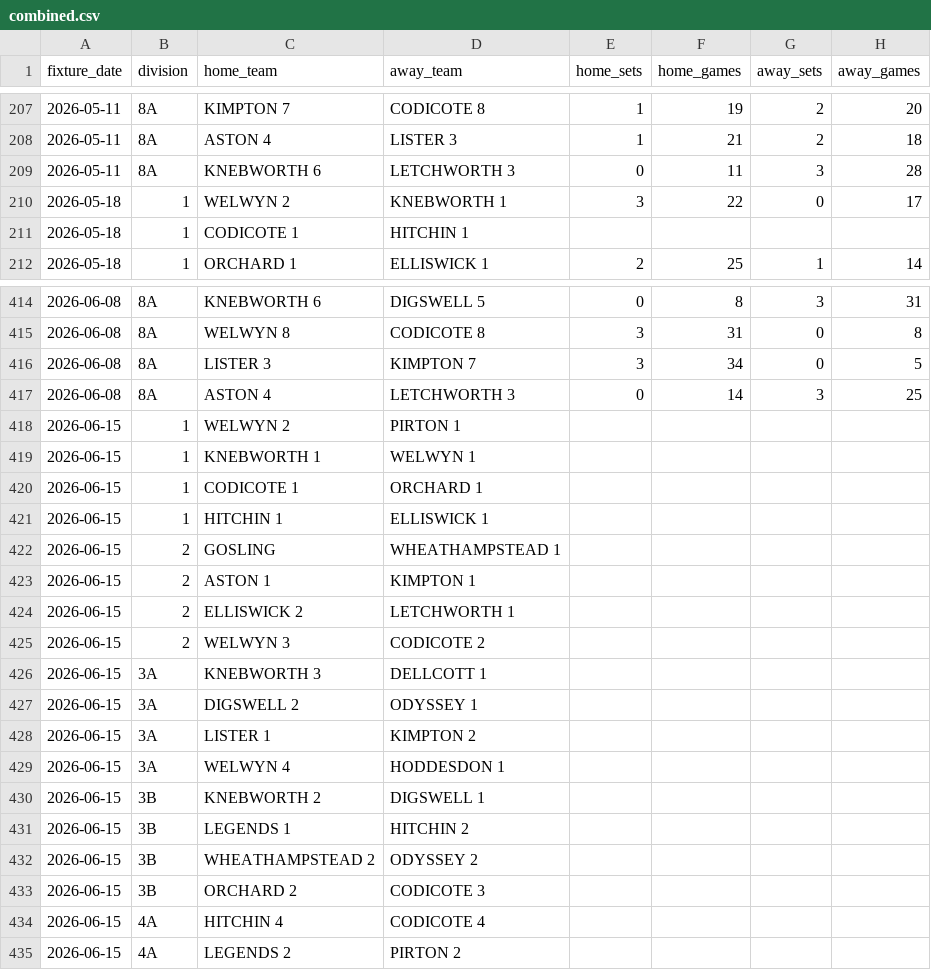
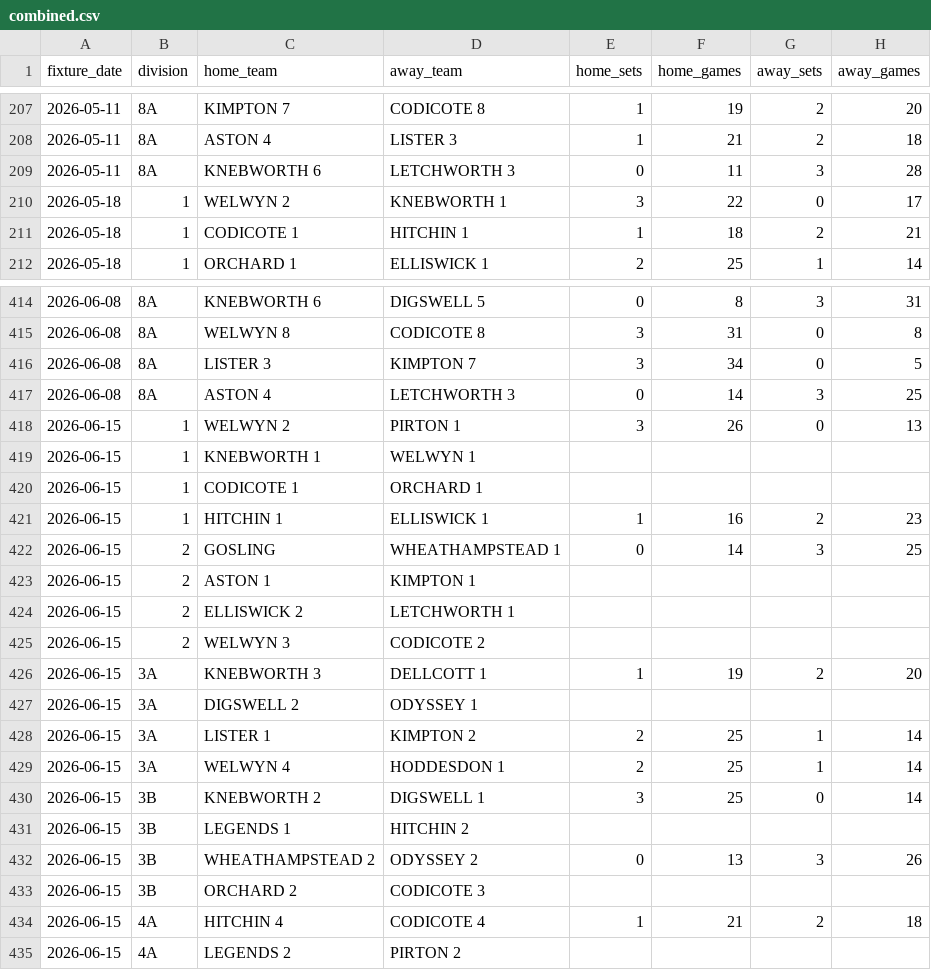
Before and after one commit to fangliren/tennis-analytics, a CSV file: tables/combined/combined.csv, drawn as a sheet; only a part is shown, gaps mark what is left out; the diff covers the shown part only.

```diff
--- a/tables/combined/combined.csv
+++ b/tables/combined/combined.csv
@@ -210,3 +210,3 @@ fixture_date,division,home_team,away_team,home_sets,home_games,away_sets,away_ga
 2026-05-18,1,WELWYN 2,KNEBWORTH 1,3,22,0,17
-2026-05-18,1,CODICOTE 1,HITCHIN 1,,,,
+2026-05-18,1,CODICOTE 1,HITCHIN 1,1,18,2,21
 2026-05-18,1,ORCHARD 1,ELLISWICK 1,2,25,1,14
@@ -417,7 +417,7 @@ fixture_date,division,home_team,away_team,home_sets,home_games,away_sets,away_ga
 2026-06-08,8A,ASTON 4,LETCHWORTH 3,0,14,3,25
-2026-06-15,1,WELWYN 2,PIRTON 1,,,,
+2026-06-15,1,WELWYN 2,PIRTON 1,3,26,0,13
 2026-06-15,1,KNEBWORTH 1,WELWYN 1,,,,
 2026-06-15,1,CODICOTE 1,ORCHARD 1,,,,
-2026-06-15,1,HITCHIN 1,ELLISWICK 1,,,,
-2026-06-15,2,GOSLING,WHEATHAMPSTEAD 1,,,,
+2026-06-15,1,HITCHIN 1,ELLISWICK 1,1,16,2,23
+2026-06-15,2,GOSLING,WHEATHAMPSTEAD 1,0,14,3,25
 2026-06-15,2,ASTON 1,KIMPTON 1,,,,
@@ -425,11 +425,11 @@ fixture_date,division,home_team,away_team,home_sets,home_games,away_sets,away_ga
 2026-06-15,2,WELWYN 3,CODICOTE 2,,,,
-2026-06-15,3A,KNEBWORTH 3,DELLCOTT 1,,,,
+2026-06-15,3A,KNEBWORTH 3,DELLCOTT 1,1,19,2,20
 2026-06-15,3A,DIGSWELL 2,ODYSSEY 1,,,,
-2026-06-15,3A,LISTER 1,KIMPTON 2,,,,
-2026-06-15,3A,WELWYN 4,HODDESDON 1,,,,
-2026-06-15,3B,KNEBWORTH 2,DIGSWELL 1,,,,
+2026-06-15,3A,LISTER 1,KIMPTON 2,2,25,1,14
+2026-06-15,3A,WELWYN 4,HODDESDON 1,2,25,1,14
+2026-06-15,3B,KNEBWORTH 2,DIGSWELL 1,3,25,0,14
 2026-06-15,3B,LEGENDS 1,HITCHIN 2,,,,
-2026-06-15,3B,WHEATHAMPSTEAD 2,ODYSSEY 2,,,,
+2026-06-15,3B,WHEATHAMPSTEAD 2,ODYSSEY 2,0,13,3,26
 2026-06-15,3B,ORCHARD 2,CODICOTE 3,,,,
-2026-06-15,4A,HITCHIN 4,CODICOTE 4,,,,
+2026-06-15,4A,HITCHIN 4,CODICOTE 4,1,21,2,18
 2026-06-15,4A,LEGENDS 2,PIRTON 2,,,,
```
Also changed, not shown: 108 edited cells elsewhere in this file, tables/leagues/leagues.csv, tables/results/results.csv, 1 other file.
